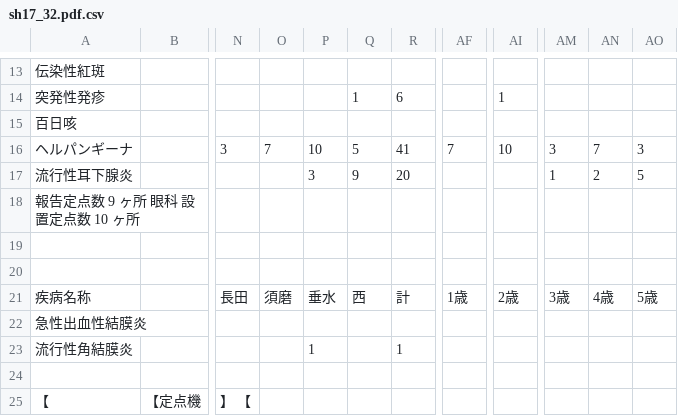
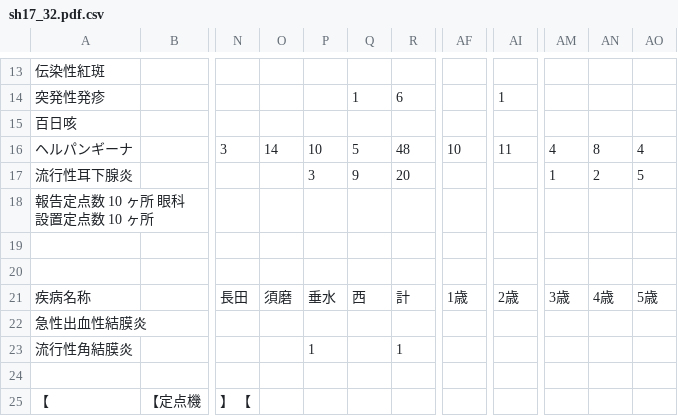
Before and after one commit to hkwi/our-data, a CSV file: infection/sh17_32.pdf.csv, drawn as a sheet; only a part is shown, gaps mark what is left out; the diff covers the shown part only; the diff names each change by its address in the sheet, - before the commit and + after, or states it on an @@ line.

```diff
--- a/infection/sh17_32.pdf.csv
+++ b/infection/sh17_32.pdf.csv
-O16: 7
+O16: 14
-R16: 41
+R16: 48
-AF16: 7
+AF16: 10
-AI16: 10
+AI16: 11
-AM16: 3
+AM16: 4
-AN16: 7
+AN16: 8
-AO16: 3
+AO16: 4
-A18: 報告定点数 9 ヶ所 眼科 設置定点数 10 ヶ所
+A18: 報告定点数 10 ヶ所 眼科 設置定点数 10 ヶ所
```
Also changed, not shown: 28 edited cells elsewhere in this file, infection/sh17_32.fmt.csv, 4 other files.
